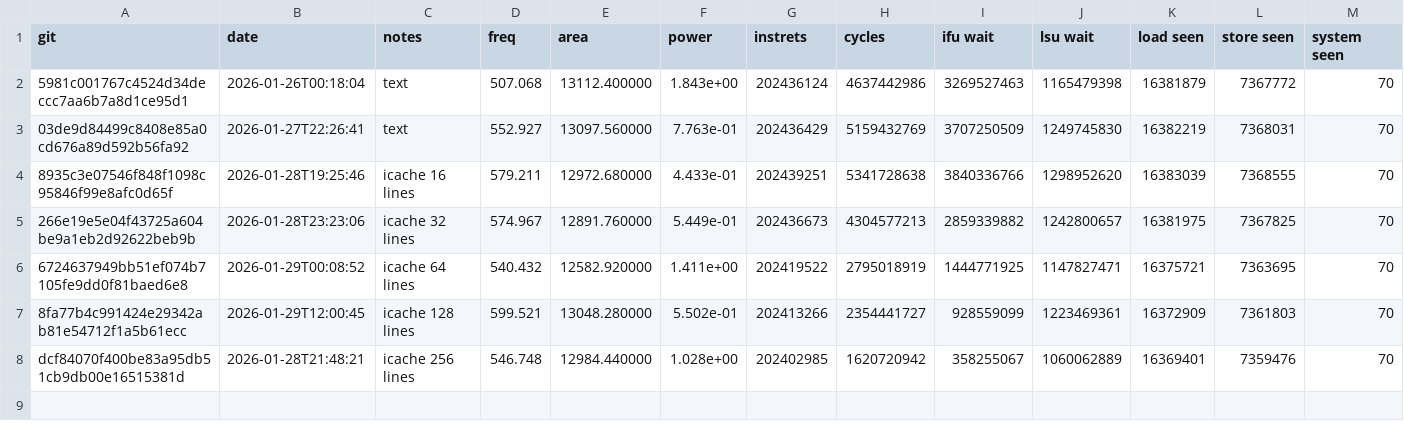
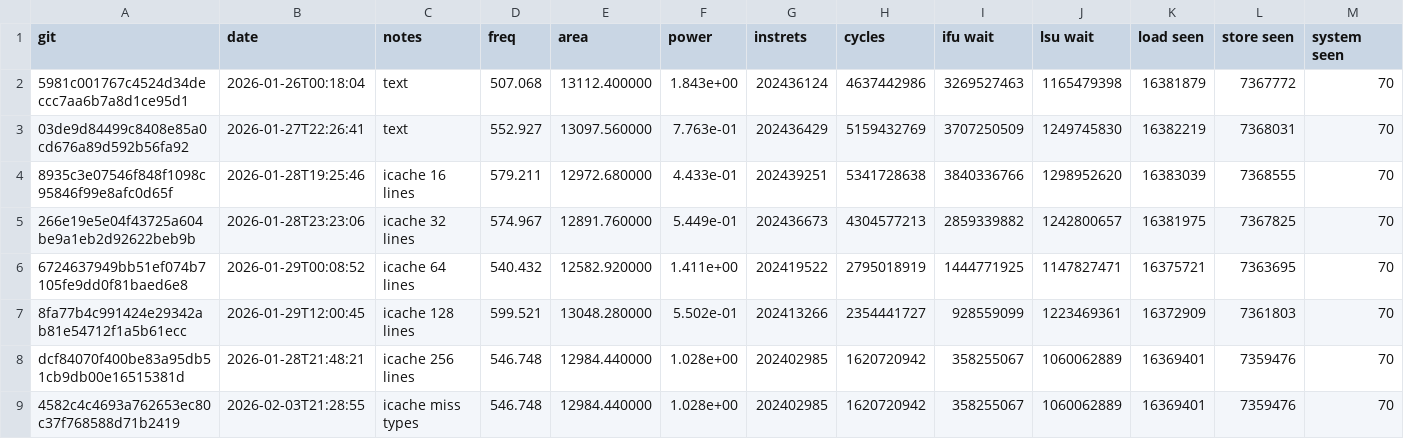
Before and after one commit to bkabdrashev/risc-v-cpu, a CSV file: measure.csv, drawn as a sheet; only a part is shown; rows hold the shown columns only; the diff names each change by its address in the sheet, - before the commit and + after, or states it on an @@ line.

Commit message:
miss types measured

```diff
--- a/measure.csv
+++ b/measure.csv
+row 9: 4582c4c4693a762653ec80c37f768588d71b2419 | 2026-02-03T21:28:55 | icache miss types | 546.748 | 12984.440000 | 1.028e+00 | 202402985 | 1620720942 | 358255067 | 1060062889 | 16369401 | 7359476 | 70
```
